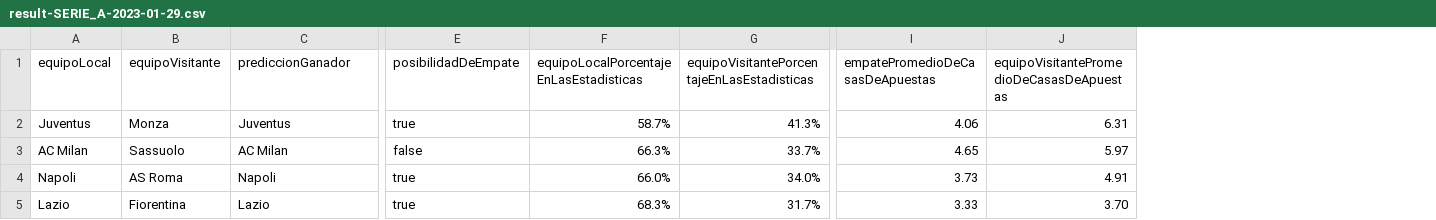
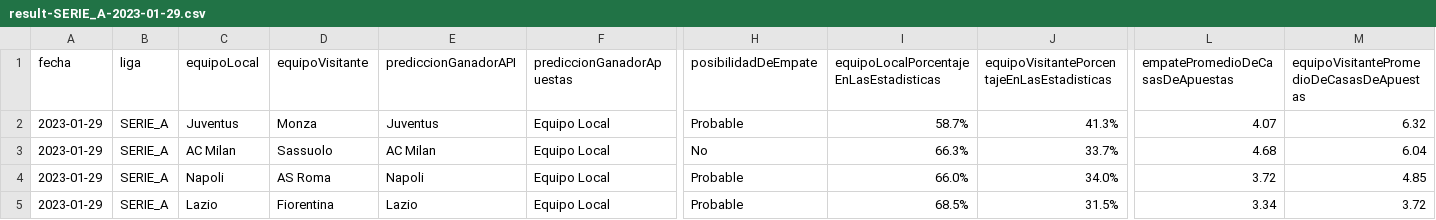
Before and after one commit to bonino97/SportsBetsScript, a CSV file: results/2023-01-29/csv/result-SERIE_A-2023-01-29.csv, drawn as a sheet; only a part is shown, gaps mark what is left out; addresses are those after the commit; the diff names each change by its address in the sheet, - before the commit and + after, or states it on an @@ line.

```diff
--- a/results/2023-01-29/csv/result-SERIE_A-2023-01-29.csv
+++ b/results/2023-01-29/csv/result-SERIE_A-2023-01-29.csv
+column A (fecha), rows 2-5: all 2023-01-29
+column B (liga), rows 2-5: all SERIE_A
+column F (prediccionGanadorApuestas), rows 2-5: all Equipo Local
-E1: prediccionGanador
+E1: prediccionGanadorAPI
-H2 (posibilidadDeEmpate): true
+H2 (posibilidadDeEmpate): Probable
-L2 (empatePromedioDeCasasDeApuestas): 4.06
+L2 (empatePromedioDeCasasDeApuestas): 4.07
-M2: 6.31
+M2: 6.32
-H3 (posibilidadDeEmpate): false
+H3 (posibilidadDeEmpate): No
-L3 (empatePromedioDeCasasDeApuestas): 4.65
+L3 (empatePromedioDeCasasDeApuestas): 4.68
-M3: 5.97
+M3: 6.04
-H4:H5 (posibilidadDeEmpate): true
+H4:H5 (posibilidadDeEmpate): Probable
-L4 (empatePromedioDeCasasDeApuestas): 3.73
+L4 (empatePromedioDeCasasDeApuestas): 3.72
-M4: 4.91
+M4: 4.85
-I5: 68.3%
+I5: 68.5%
-J5: 31.7%
+J5: 31.5%
-L5 (empatePromedioDeCasasDeApuestas): 3.33
+L5 (empatePromedioDeCasasDeApuestas): 3.34
-M5: 3.70
+M5: 3.72
```
Also changed, not shown: results/2023-01-29/csv/result-BUNDESLIGA-2023-01-29.csv, results/2023-01-29/csv/result-LA_LIGA-2023-01-29.csv, 31 other files.
